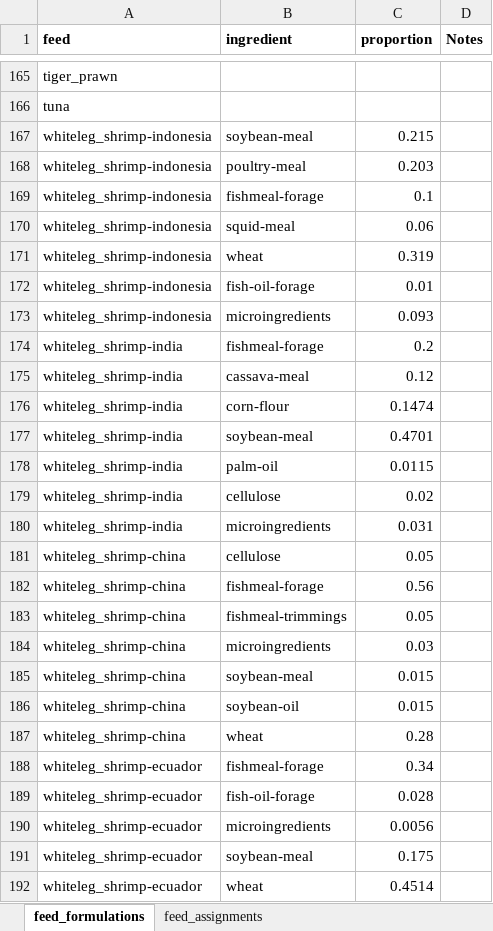
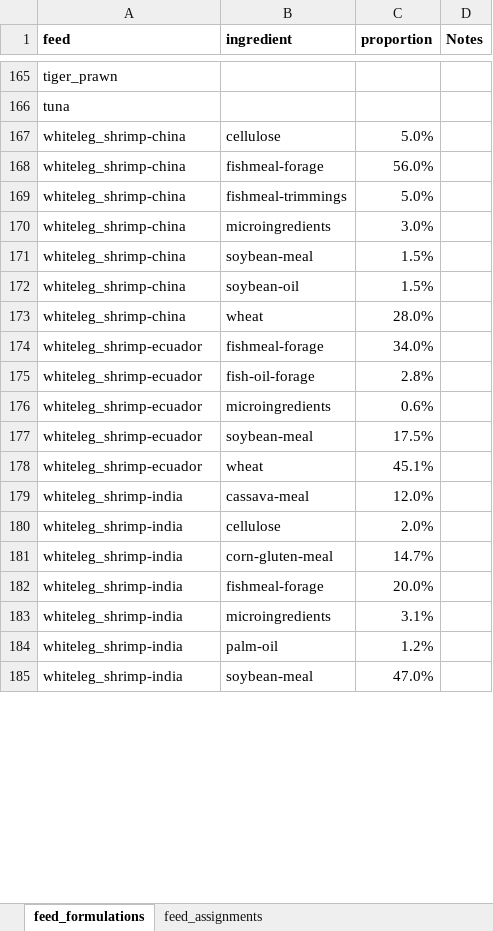
Before and after one commit to Sustainable-Aquafeeds-Project/climate_risks_to_fed_mariculture, an Excel workbook: data/raw_data/feed_profiles_and_composition.xlsx, sheet feed_formulations, drawn as a sheet; only a part is shown, gaps mark what is left out; values as stored, in another font and other column widths than the file's, no borders; removed rows and columns are numbered as before the commit, all else as after; the diff covers the shown part only; the diff names each change by its address in the sheet, - before the commit and + after, or states it on an @@ line.

Commit message:
Feed and ingredient additions

```diff
--- a/data/raw_data/feed_profiles_and_composition.xlsx (sheet feed_formulations)
+++ b/data/raw_data/feed_profiles_and_composition.xlsx (sheet feed_formulations)
-row 167: whiteleg_shrimp-indonesia | soybean-meal | 0.215
-row 168: whiteleg_shrimp-indonesia | poultry-meal | 0.203
-row 169: whiteleg_shrimp-indonesia | fishmeal-forage | 0.1
-row 170: whiteleg_shrimp-indonesia | squid-meal | 0.06
-row 171: whiteleg_shrimp-indonesia | wheat | 0.319
-row 172: whiteleg_shrimp-indonesia | fish-oil-forage | 0.01
-row 173: whiteleg_shrimp-indonesia | microingredients | 0.093
-row 174: whiteleg_shrimp-india | fishmeal-forage | 0.2
-row 175: whiteleg_shrimp-india | cassava-meal | 0.12
-row 176: whiteleg_shrimp-india | corn-flour | 0.1474
-row 177: whiteleg_shrimp-india | soybean-meal | 0.4701
-row 178: whiteleg_shrimp-india | palm-oil | 0.0115
-row 179: whiteleg_shrimp-india | cellulose | 0.02
-row 180: whiteleg_shrimp-india | microingredients | 0.031
-C167 (proportion): 0.05
+C167 (proportion): 5.0%
-C168 (proportion): 0.56
+C168 (proportion): 56.0%
-C169 (proportion): 0.05
+C169 (proportion): 5.0%
-C170 (proportion): 0.03
+C170 (proportion): 3.0%
-C171:C172 (proportion): 0.015
+C171:C172 (proportion): 1.5%
-C173 (proportion): 0.28
+C173 (proportion): 28.0%
-C174 (proportion): 0.34
+C174 (proportion): 34.0%
-C175 (proportion): 0.028
+C175 (proportion): 2.8%
-C176 (proportion): 0.0056
+C176 (proportion): 0.6%
-C177 (proportion): 0.175
+C177 (proportion): 17.5%
-C178 (proportion): 0.4514
+C178 (proportion): 45.1%
+row 179: whiteleg_shrimp-india | cassava-meal | 12.0%
+row 180: whiteleg_shrimp-india | cellulose | 2.0%
+row 181: whiteleg_shrimp-india | corn-gluten-meal | 14.7%
+row 182: whiteleg_shrimp-india | fishmeal-forage | 20.0%
+row 183: whiteleg_shrimp-india | microingredients | 3.1%
+row 184: whiteleg_shrimp-india | palm-oil | 1.2%
+row 185: whiteleg_shrimp-india | soybean-meal | 47.0%
```
Also changed, not shown: 7 added rows elsewhere in this sheet, sheet feed_assignments, data/raw_data/all_ingredients.xlsx.
